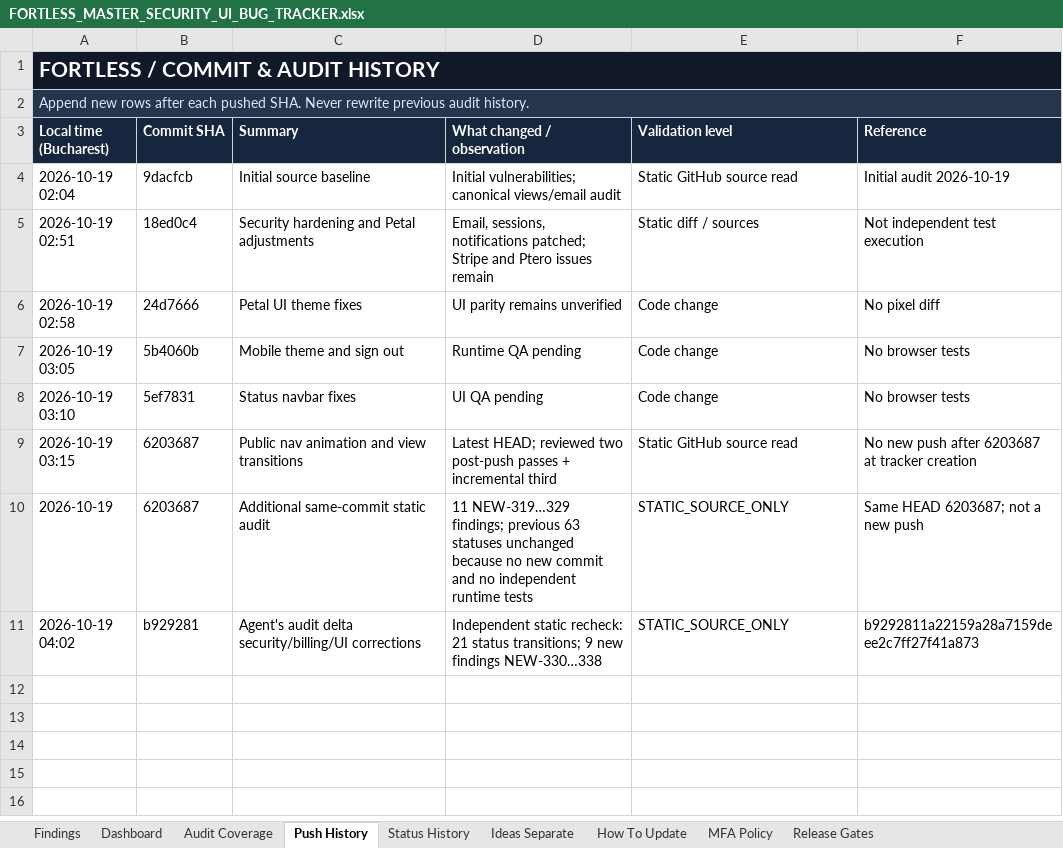
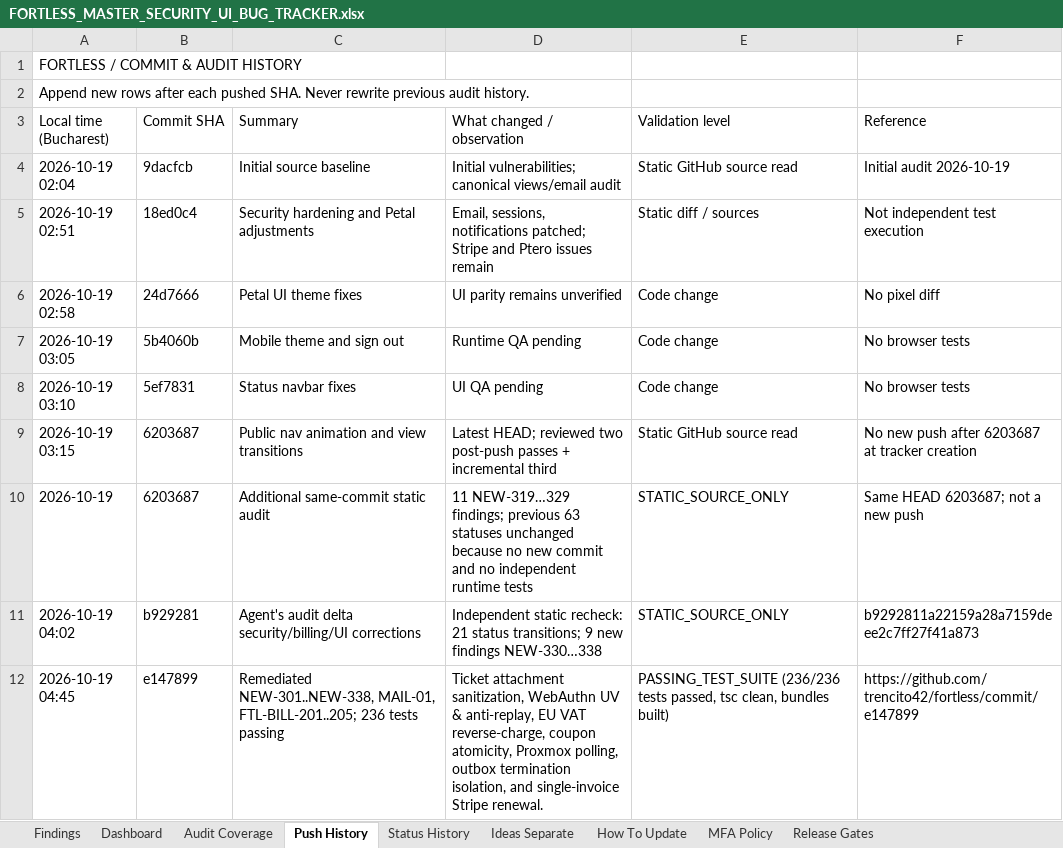
Before and after one commit to trencito42/fortless, an Excel workbook: audits/FORTLESS_MASTER_SECURITY_UI_BUG_TRACKER.xlsx, sheet Push History, drawn as a sheet; values as stored, in another font and other column widths than the file's, no borders; removed rows and columns are numbered as before the commit, all else as after; the diff names each change by its address in the sheet, - before the commit and + after, or states it on an @@ line.

Commit message:
fix(security): remediate findings NEW-301..NEW-338, MAIL-01 and FTL billing invariants
- Enforce step-up authentication and role ceilings on workspace OWNER invitations (NEW-331)
- Isolate Stripe renewal invoice.paid settlement to single matching issued invoice and auto-unsuspend services (NEW-330, NEW-336)
- Propagate subscription cancellation to Stripe via outbox event (NEW-333)
- Enqueue service.terminate.v1 outbox event on full staff refund to de-provision provider allocations (NEW-334)
- Calculate remaining amount paid strictly against cumulative refunds (NEW-335)
- Retain billing interval and allocate per-service renewal amount proportionately (NEW-338)
- Fail closed on unconfigured cPanel/VPS mock adapters in production mode (NEW-332)
- Preserve TERMINATED contract status on outbox worker dead-letter without resurrecting as SUSPENDED (NEW-337)
- Redact internal storage paths from ticket attachment client APIs (NEW-311, NEW-320)
- Enforce WebAuthn userVerification and counter anti-replay (NEW-306, NEW-307, NEW-318)
- Implement EU VAT reverse-charge validation and catalog setup fee inclusion (NEW-304, NEW-305)
- Atomically redeem coupons and distribute line item discounts proportionally (NEW-303, NEW-316)
- Update master Excel audit tracker with 45 status transitions to FIXED_IN_CODE

```diff
--- a/audits/FORTLESS_MASTER_SECURITY_UI_BUG_TRACKER.xlsx (sheet Push History)
+++ b/audits/FORTLESS_MASTER_SECURITY_UI_BUG_TRACKER.xlsx (sheet Push History)
-A1:F1 fill: #111827
+A1:F1 fill: none
@@ A1 bold: on → off, text colour: #FFFFFF → black, text size: smaller @@
-A1:F1 merged
-A2:F2 fill: #26344C
+A2:F2 fill: none
-A2 text colour: #D5E6FE
+A2 text colour: black
-A2:F2 merged
@@ A3:F3 fill: #17263F → none, bold: on → off, text colour: #FFFFFF → black @@
+row 12: 2026-10-19 04:45 | e147899 | Remediated NEW-301..NEW-338, MAIL-01, FTL-BILL-201..205; 236 tests passing | Ticket attachment sanitization, WebAuthn UV & anti-replay, EU VAT reverse-charge, coupon atomicity, Proxmox polling, outbox termination isolation, and single-invoice Stripe renewal. | PASSING_TEST_SUITE (236/236 tests passed, tsc clean, bundles built) | https://github.com/trencito42/fortless/commit/e147899
```
Also changed, not shown: sheet Status History, sheet Findings, sheet Dashboard, sheet Audit Coverage, sheet Release Gates, sheet MFA Policy, 2 more sheets, formulas that keep their value, 22 other files.
